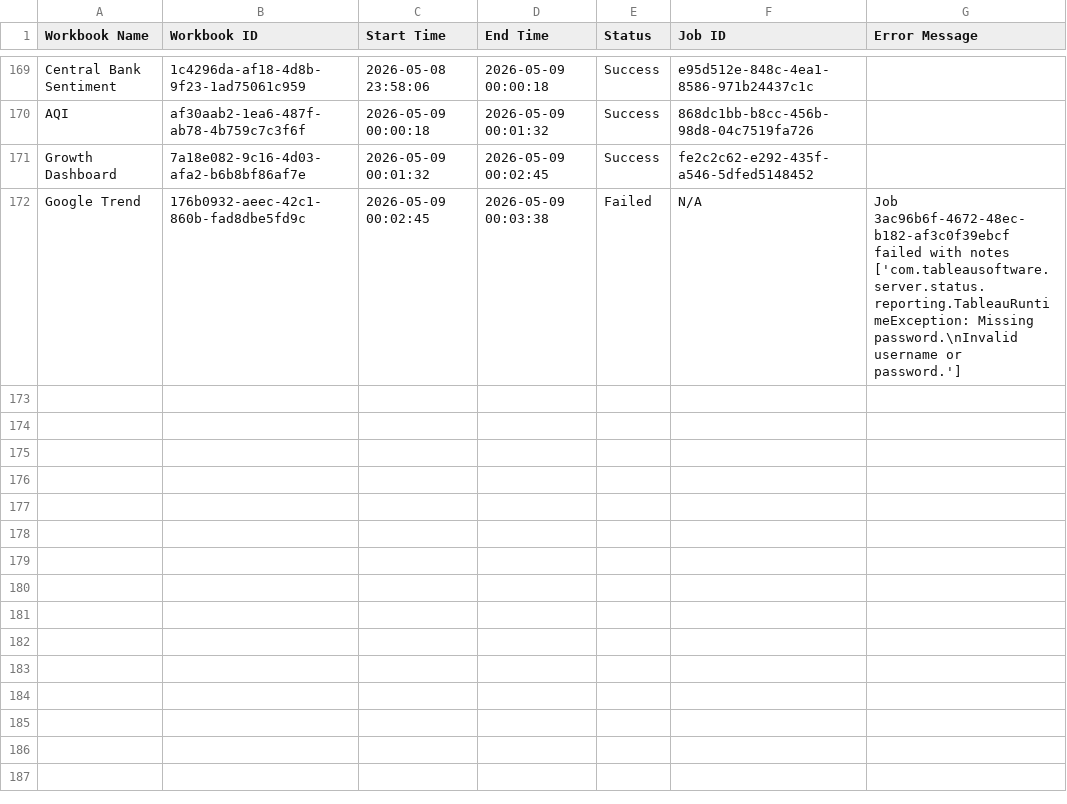
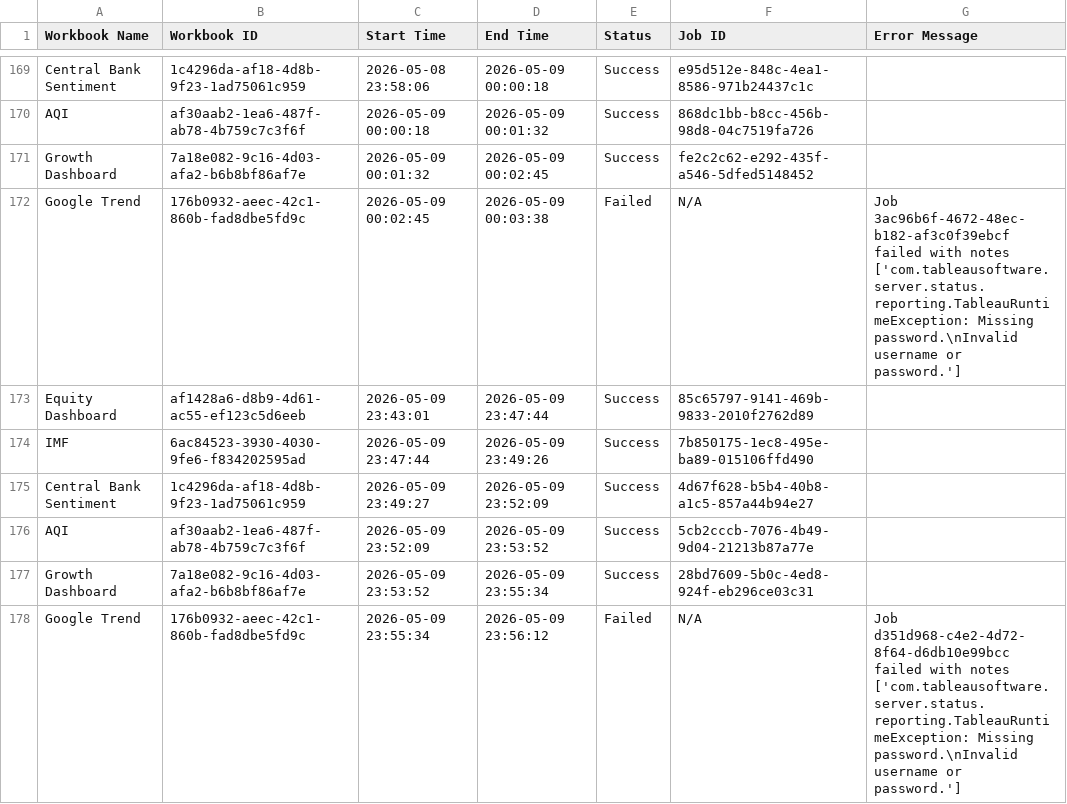
Before and after one commit to roy8in/tableau-extract-refresher, a CSV file: refresh_log.csv, drawn as a sheet; only a part is shown, gaps mark what is left out; the diff names each change by its address in the sheet, - before the commit and + after, or states it on an @@ line.

```diff
--- a/refresh_log.csv
+++ b/refresh_log.csv
+row 173: Equity Dashboard | af1428a6-d8b9-4d61-ac55-ef123c5d6eeb | 2026-05-09 23:43:01 | 2026-05-09 23:47:44 | Success | 85c65797-9141-469b-9833-2010f2762d89
+row 174: IMF | 6ac84523-3930-4030-9fe6-f834202595ad | 2026-05-09 23:47:44 | 2026-05-09 23:49:26 | Success | 7b850175-1ec8-495e-ba89-015106ffd490
+row 175: Central Bank Sentiment | 1c4296da-af18-4d8b-9f23-1ad75061c959 | 2026-05-09 23:49:27 | 2026-05-09 23:52:09 | Success | 4d67f628-b5b4-40b8-a1c5-857a44b94e27
+row 176: AQI | af30aab2-1ea6-487f-ab78-4b759c7c3f6f | 2026-05-09 23:52:09 | 2026-05-09 23:53:52 | Success | 5cb2cccb-7076-4b49-9d04-21213b87a77e
+row 177: Growth Dashboard | 7a18e082-9c16-4d03-afa2-b6b8bf86af7e | 2026-05-09 23:53:52 | 2026-05-09 23:55:34 | Success | 28bd7609-5b0c-4ed8-924f-eb296ce03c31
+row 178: Google Trend | 176b0932-aeec-42c1-860b-fad8dbe5fd9c | 2026-05-09 23:55:34 | 2026-05-09 23:56:12 | Failed | N/A | Job d351d968-c4e2-4d72-8f64-d6db10e99bcc failed with notes ['com.tableausoftware.server.status.reporting.TableauRuntimeException: Missing password.\nInvalid username or password.']
```
